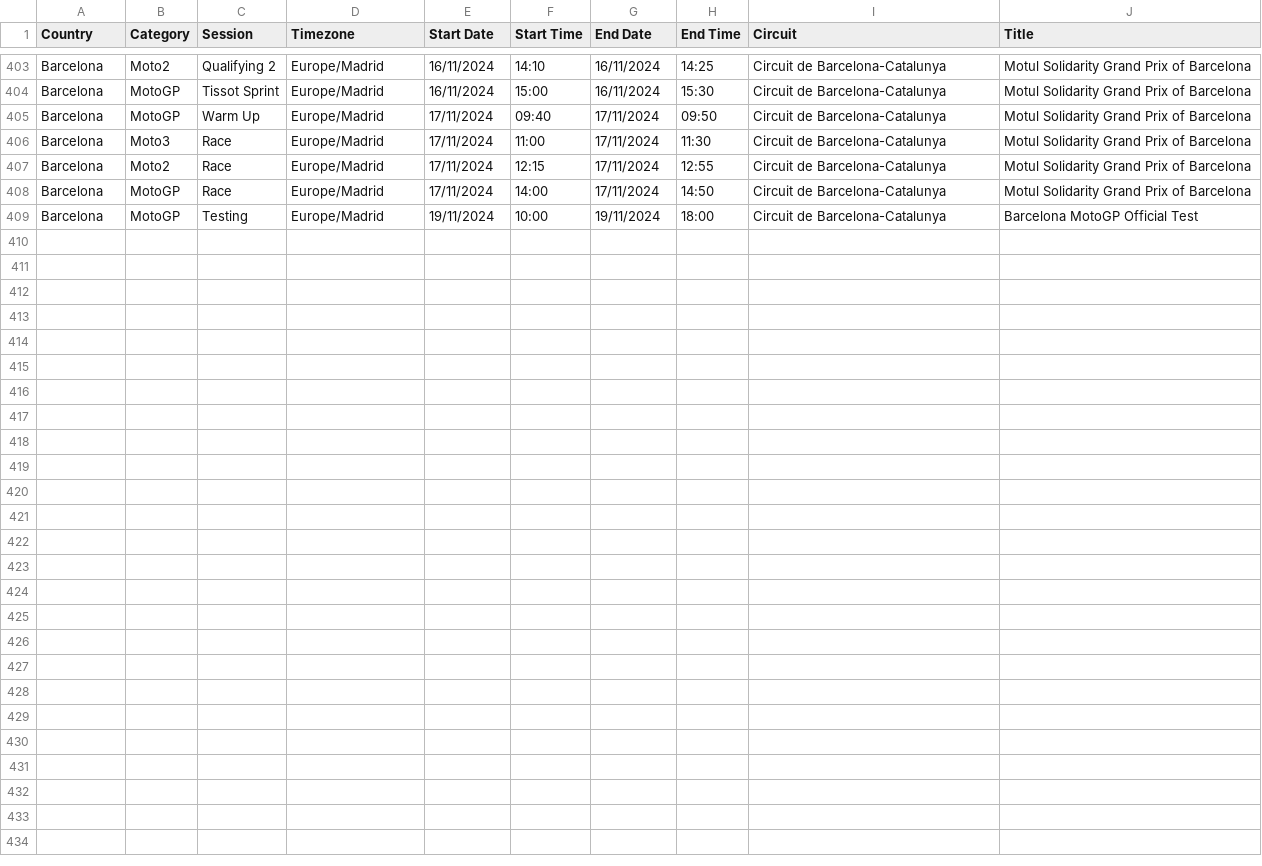
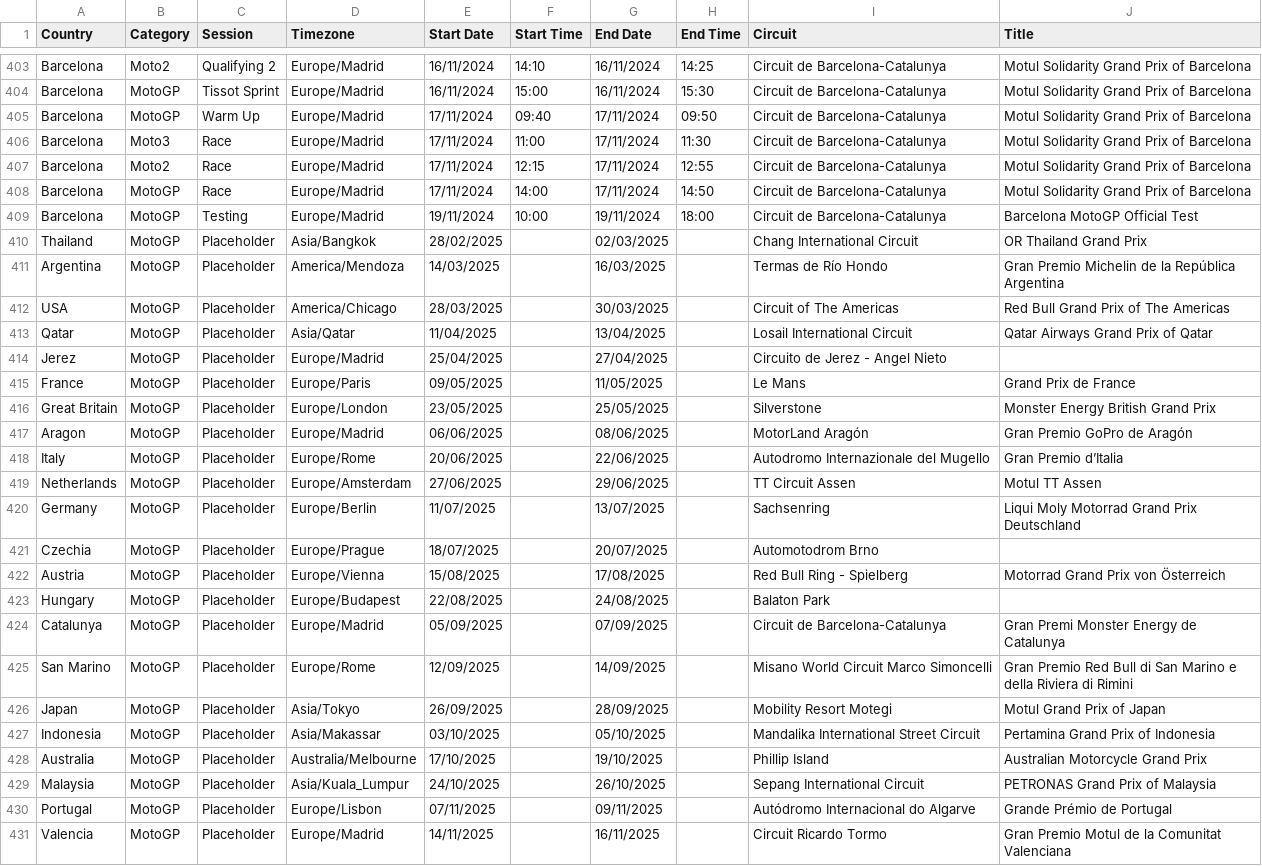
Before and after one commit to robinvenables/calendars, a CSV file: motogp/MotoGP/Calendar-Timetable.csv, drawn as a sheet; only a part is shown, gaps mark what is left out; the diff names each change by its address in the sheet, - before the commit and + after, or states it on an @@ line.

Commit message:
MotoGP: Add 2025 placeholders

```diff
--- a/motogp/MotoGP/Calendar-Timetable.csv
+++ b/motogp/MotoGP/Calendar-Timetable.csv
+row 410: Thailand | MotoGP | Placeholder | Asia/Bangkok | 28/02/2025 |  | 02/03/2025 |  | Chang International Circuit | OR Thailand Grand Prix
+row 411: Argentina | MotoGP | Placeholder | America/Mendoza | 14/03/2025 |  | 16/03/2025 |  | Termas de Río Hondo | Gran Premio Michelin de la República Argentina
+row 412: USA | MotoGP | Placeholder | America/Chicago | 28/03/2025 |  | 30/03/2025 |  | Circuit of The Americas | Red Bull Grand Prix of The Americas
+row 413: Qatar | MotoGP | Placeholder | Asia/Qatar | 11/04/2025 |  | 13/04/2025 |  | Losail International Circuit | Qatar Airways Grand Prix of Qatar
+row 414: Jerez | MotoGP | Placeholder | Europe/Madrid | 25/04/2025 |  | 27/04/2025 |  | Circuito de Jerez - Angel Nieto
+row 415: France | MotoGP | Placeholder | Europe/Paris | 09/05/2025 |  | 11/05/2025 |  | Le Mans | Grand Prix de France
+row 416: Great Britain | MotoGP | Placeholder | Europe/London | 23/05/2025 |  | 25/05/2025 |  | Silverstone | Monster Energy British Grand Prix
+row 417: Aragon | MotoGP | Placeholder | Europe/Madrid | 06/06/2025 |  | 08/06/2025 |  | MotorLand Aragón | Gran Premio GoPro de Aragón
+row 418: Italy | MotoGP | Placeholder | Europe/Rome | 20/06/2025 |  | 22/06/2025 |  | Autodromo Internazionale del Mugello | Gran Premio d’Italia
+row 419: Netherlands | MotoGP | Placeholder | Europe/Amsterdam | 27/06/2025 |  | 29/06/2025 |  | TT Circuit Assen | Motul TT Assen
+row 420: Germany | MotoGP | Placeholder | Europe/Berlin | 11/07/2025 |  | 13/07/2025 |  | Sachsenring | Liqui Moly Motorrad Grand Prix Deutschland
+row 421: Czechia | MotoGP | Placeholder | Europe/Prague | 18/07/2025 |  | 20/07/2025 |  | Automotodrom Brno
+row 422: Austria | MotoGP | Placeholder | Europe/Vienna | 15/08/2025 |  | 17/08/2025 |  | Red Bull Ring - Spielberg | Motorrad Grand Prix von Österreich
+row 423: Hungary | MotoGP | Placeholder | Europe/Budapest | 22/08/2025 |  | 24/08/2025 |  | Balaton Park
+row 424: Catalunya | MotoGP | Placeholder | Europe/Madrid | 05/09/2025 |  | 07/09/2025 |  | Circuit de Barcelona-Catalunya | Gran Premi Monster Energy de Catalunya
+row 425: San Marino | MotoGP | Placeholder | Europe/Rome | 12/09/2025 |  | 14/09/2025 |  | Misano World Circuit Marco Simoncelli | Gran Premio Red Bull di San Marino e della Riviera di Rimini
+row 426: Japan | MotoGP | Placeholder | Asia/Tokyo | 26/09/2025 |  | 28/09/2025 |  | Mobility Resort Motegi | Motul Grand Prix of Japan
+row 427: Indonesia | MotoGP | Placeholder | Asia/Makassar | 03/10/2025 |  | 05/10/2025 |  | Mandalika International Street Circuit | Pertamina Grand Prix of Indonesia
+row 428: Australia | MotoGP | Placeholder | Australia/Melbourne | 17/10/2025 |  | 19/10/2025 |  | Phillip Island | Australian Motorcycle Grand Prix
+row 429: Malaysia | MotoGP | Placeholder | Asia/Kuala_Lumpur | 24/10/2025 |  | 26/10/2025 |  | Sepang International Circuit | PETRONAS Grand Prix of Malaysia
+row 430: Portugal | MotoGP | Placeholder | Europe/Lisbon | 07/11/2025 |  | 09/11/2025 |  | Autódromo Internacional do Algarve | Grande Prémio de Portugal
+row 431: Valencia | MotoGP | Placeholder | Europe/Madrid | 14/11/2025 |  | 16/11/2025 |  | Circuit Ricardo Tormo | Gran Premio Motul de la Comunitat Valenciana
```
Also changed, not shown: 1 other file.
